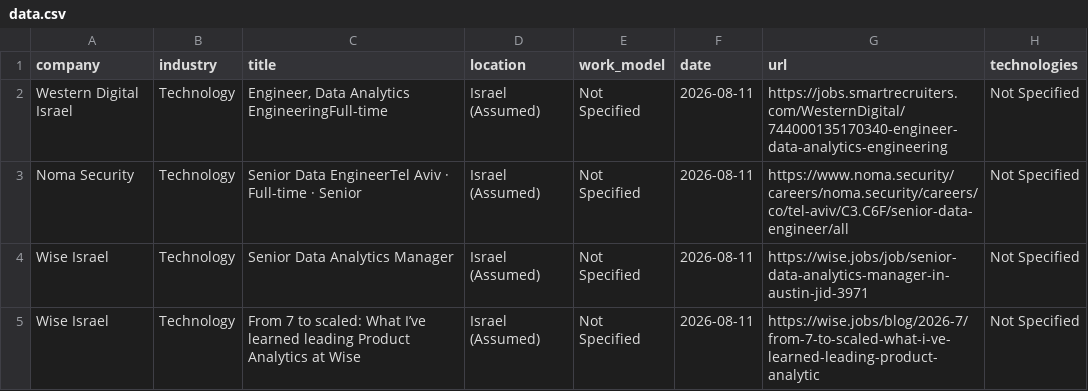
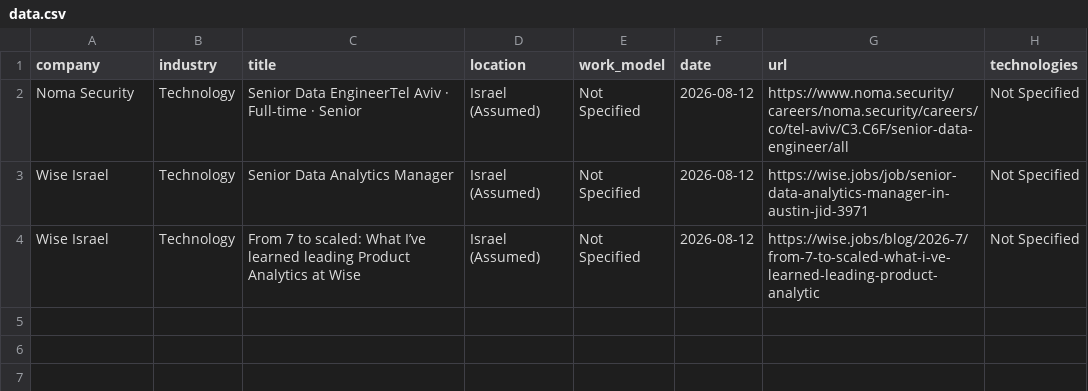
Before and after one commit to SKleeblatt/Kleeblatt-job-board, a CSV file: jobs/data.csv, drawn as a sheet.

```diff
--- a/jobs/data.csv
+++ b/jobs/data.csv
@@ -1,5 +1,4 @@
 company,industry,title,location,work_model,date,url,technologies
-Western Digital Israel,Technology,"Engineer, Data Analytics EngineeringFull-time",Israel (Assumed),Not Specified,2026-08-11,https://jobs.smartrecruiters.com/WesternDigital/744000135170340-engineer-data-analytics-engineering,Not Specified
-Noma Security,Technology,Senior Data EngineerTel Aviv  ·  Full-time  ·  Senior,Israel (Assumed),Not Specified,2026-08-11,https://www.noma.security/careers/noma.security/careers/co/tel-aviv/C3.C6F/senior-data-engineer/all,Not Specified
-Wise Israel,Technology,Senior Data Analytics Manager,Israel (Assumed),Not Specified,2026-08-11,https://wise.jobs/job/senior-data-analytics-manager-in-austin-jid-3971,Not Specified
-Wise Israel,Technology,From 7 to scaled: What I’ve learned leading Product Analytics at Wise,Israel (Assumed),Not Specified,2026-08-11,https://wise.jobs/blog/2026-7/from-7-to-scaled-what-i-ve-learned-leading-product-analytic,Not Specified
+Noma Security,Technology,Senior Data EngineerTel Aviv  ·  Full-time  ·  Senior,Israel (Assumed),Not Specified,2026-08-12,https://www.noma.security/careers/noma.security/careers/co/tel-aviv/C3.C6F/senior-data-engineer/all,Not Specified
+Wise Israel,Technology,Senior Data Analytics Manager,Israel (Assumed),Not Specified,2026-08-12,https://wise.jobs/job/senior-data-analytics-manager-in-austin-jid-3971,Not Specified
+Wise Israel,Technology,From 7 to scaled: What I’ve learned leading Product Analytics at Wise,Israel (Assumed),Not Specified,2026-08-12,https://wise.jobs/blog/2026-7/from-7-to-scaled-what-i-ve-learned-leading-product-analytic,Not Specified
```
Also changed, not shown: jobs/data_science.csv, jobs/marketing.csv, 17 other files.
